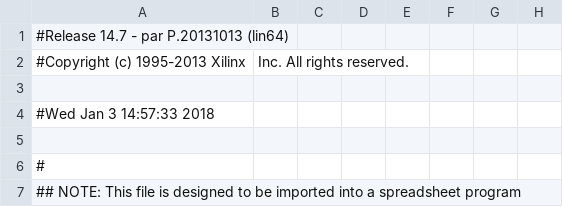
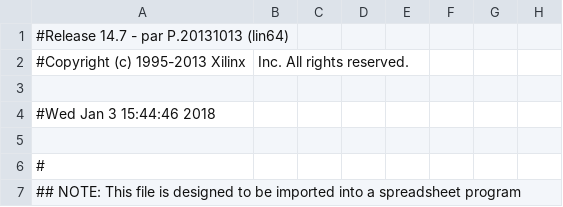
Before and after one commit to bipt-urt/Stardust, a CSV file: Stardust/RAM1_pad.csv, drawn as a sheet; only a part is shown; the diff names each change by its address in the sheet, - before the commit and + after, or states it on an @@ line.

```diff
--- a/Stardust/RAM1_pad.csv
+++ b/Stardust/RAM1_pad.csv
-A4: #Wed Jan 3 14:57:33 2018
+A4: #Wed Jan 3 15:44:46 2018
```
Also changed, not shown: 38 other files.
